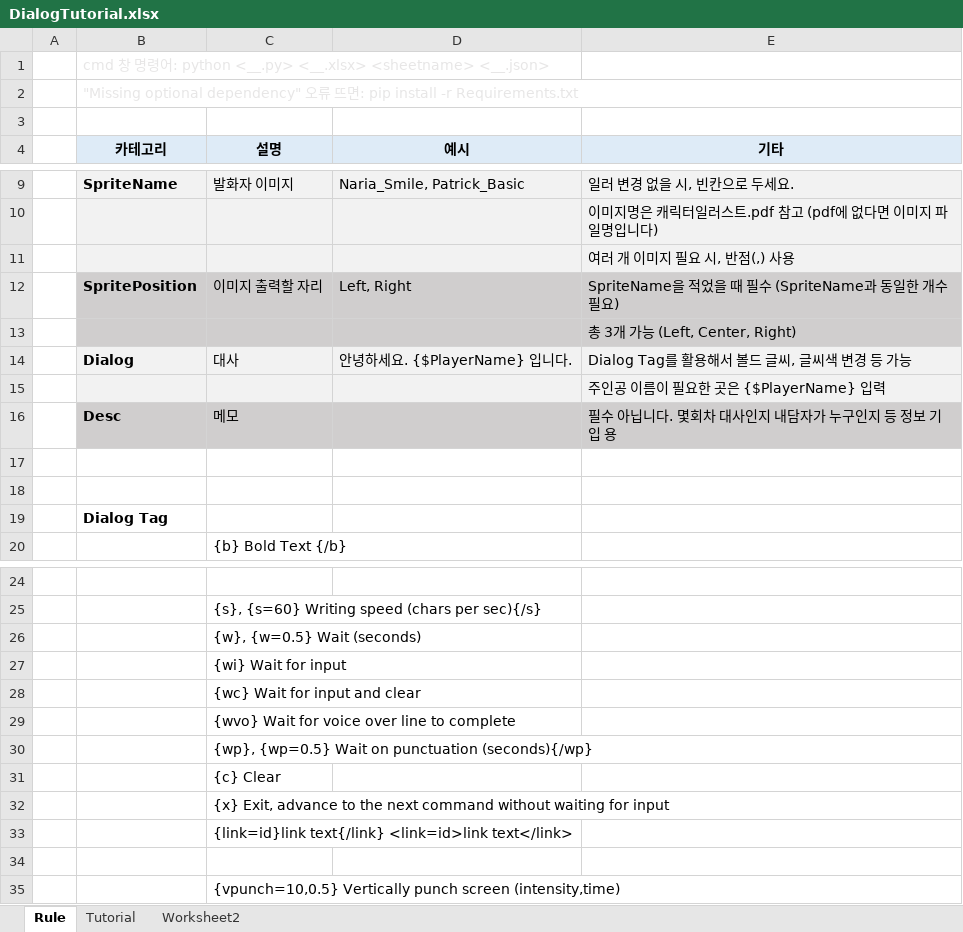
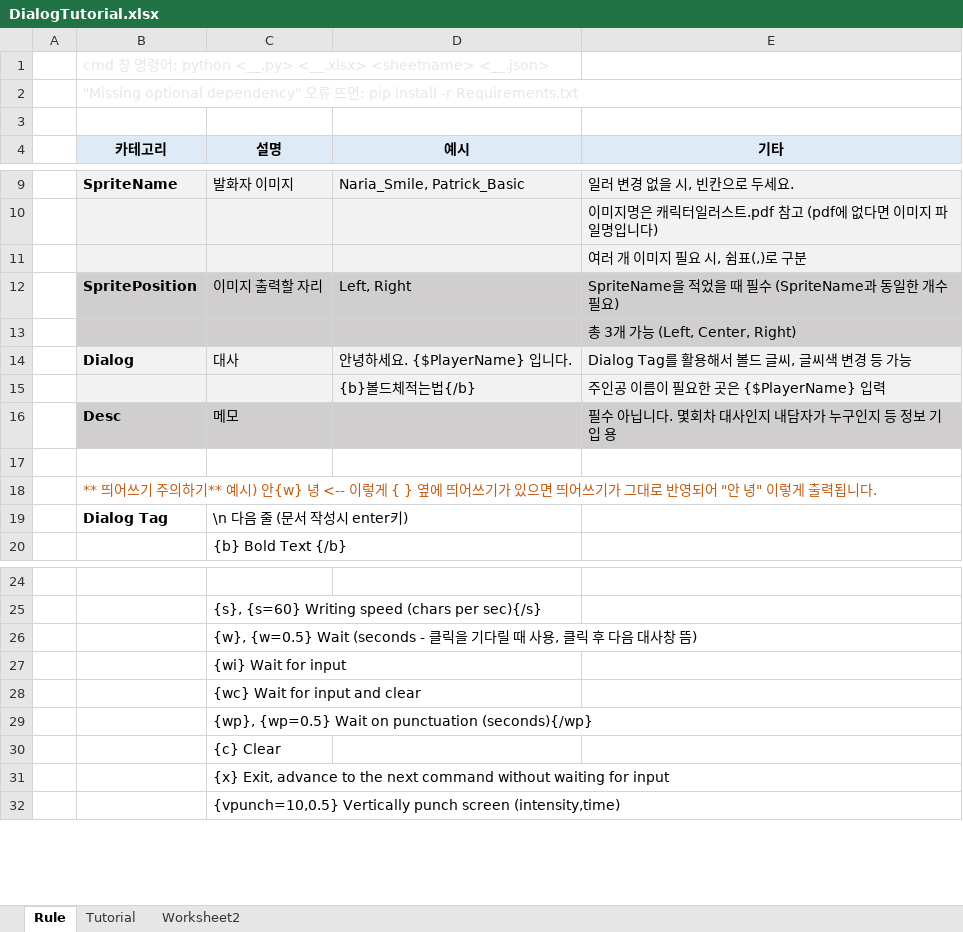
Before and after one commit to minie12/EmotionCrista, an Excel workbook: Data/DialogTutorial.xlsx, sheet Rule, drawn as a sheet; only a part is shown, gaps mark what is left out; values as stored, in another font and other column widths than the file's, no borders; removed rows and columns are numbered as before the commit, all else as after; the diff covers the shown part only; the diff names each change by its address in the sheet, - before the commit and + after, or states it on an @@ line.

```diff
--- a/Data/DialogTutorial.xlsx (sheet Rule)
+++ b/Data/DialogTutorial.xlsx (sheet Rule)
-E11 (기타): 여러 개 이미지 필요 시, 반점(,) 사용
+E11 (기타): 여러 개 이미지 필요 시, 쉼표(,)로 구분
-D15 (예시): (empty)
+D15 (예시): {b}볼드체적는법{/b}
-row 18: (empty)
-B18 (카테고리): Dialog Tag
+B18 (카테고리): ** 띄어쓰기 주의하기** 예시) 안{w} 녕 <-- 이렇게 { } 옆에 띄어쓰기가 있으면 띄어쓰기가 그대로 반영되어 "안 녕" 이렇게 출력됩니다.
@@ B18 bold: on → off, text colour: black → #C55A11 @@
+row 19:  | Dialog Tag | \n 다음 줄 (문서 작성시 enter키)
-C26 (설명): {w}, {w=0.5} Wait (seconds)
+C26 (설명): {w}, {w=0.5} Wait (seconds - 클릭을 기다릴 때 사용, 클릭 후 다음 대사창 뜸)
@@ row 29 moved to row 46: {wvo} Wait for voice over line to comple… @@
@@ row 33 moved to row 47: {link=id}link text{/link} <link=id>link … @@
-row 34: (empty)
```
Also changed, not shown: 2 added rows elsewhere in this sheet, 39 other files.
